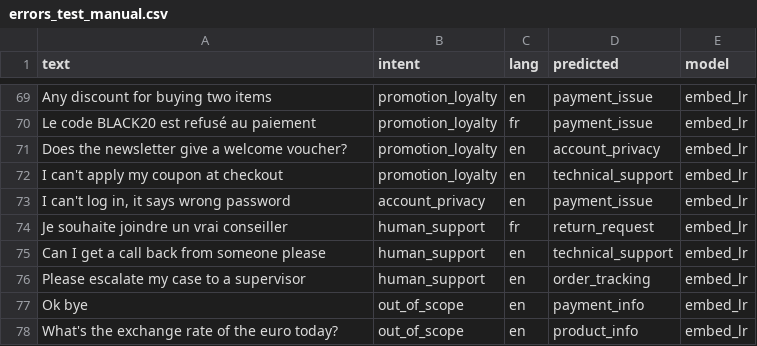
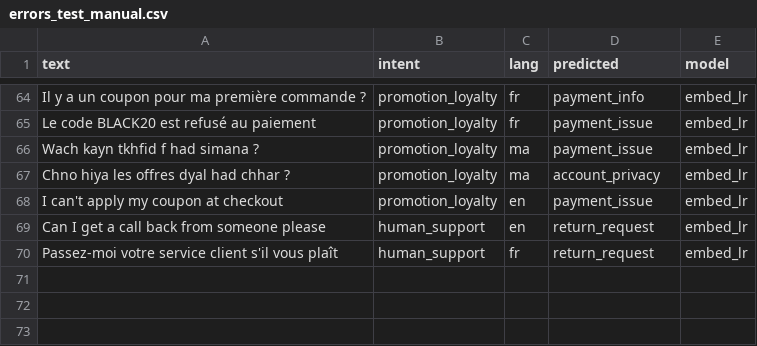
Before and after one commit to Houcineaberhache/Projet-Data-Science-SupportAI, a CSV file: ml/nlp/reports/errors_test_manual.csv, drawn as a sheet; only a part is shown, gaps mark what is left out; removed rows and columns are numbered as before the commit, all else as after; the diff covers the shown part only; the diff names each change by its address in the sheet, - before the commit and + after, or states it on an @@ line.

```diff
--- a/ml/nlp/reports/errors_test_manual.csv
+++ b/ml/nlp/reports/errors_test_manual.csv
-A64 (text): Any discount for buying two items
+A64 (text): Il y a un coupon pour ma première commande ?
-C64 (lang): en
+C64 (lang): fr
-D64 (predicted): payment_issue
+D64 (predicted): payment_info
+row 66: Wach kayn tkhfid f had simana ? | promotion_loyalty | ma | payment_issue | embed_lr
-A67 (text): Does the newsletter give a welcome voucher?
+A67 (text): Chno hiya les offres dyal had chhar ?
-C67 (lang): en
+C67 (lang): ma
-D68 (predicted): technical_support
+D68 (predicted): payment_issue
-row 73: I can't log in, it says wrong password | account_privacy | en | payment_issue | embed_lr
-row 74: Je souhaite joindre un vrai conseiller | human_support | fr | return_request | embed_lr
-D69 (predicted): technical_support
+D69 (predicted): return_request
-A70 (text): Please escalate my case to a supervisor
+A70 (text): Passez-moi votre service client s'il vous plaît
-C70 (lang): en
+C70 (lang): fr
-D70 (predicted): order_tracking
+D70 (predicted): return_request
-row 77: Ok bye | out_of_scope | en | payment_info | embed_lr
-row 78: What's the exchange rate of the euro today? | out_of_scope | en | product_info | embed_lr
```
Also changed, not shown: 8 added rows, 13 removed rows and 12 edited cells elsewhere in this file, 6 other files.
